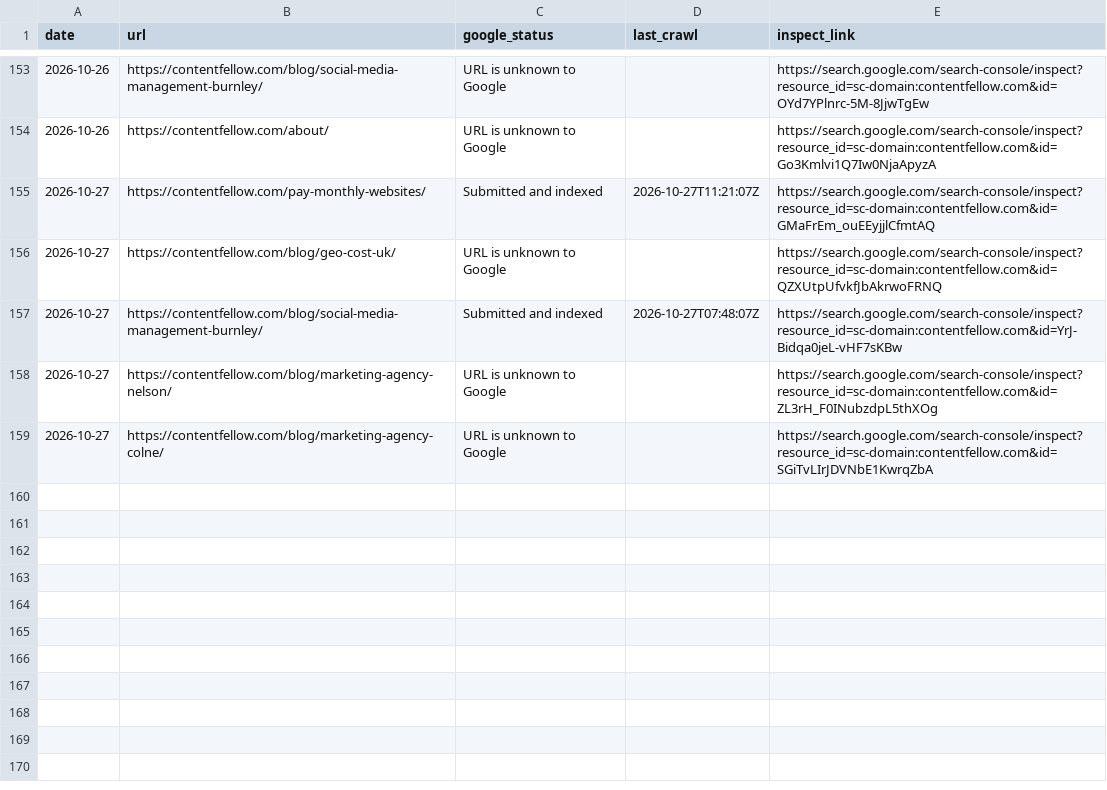
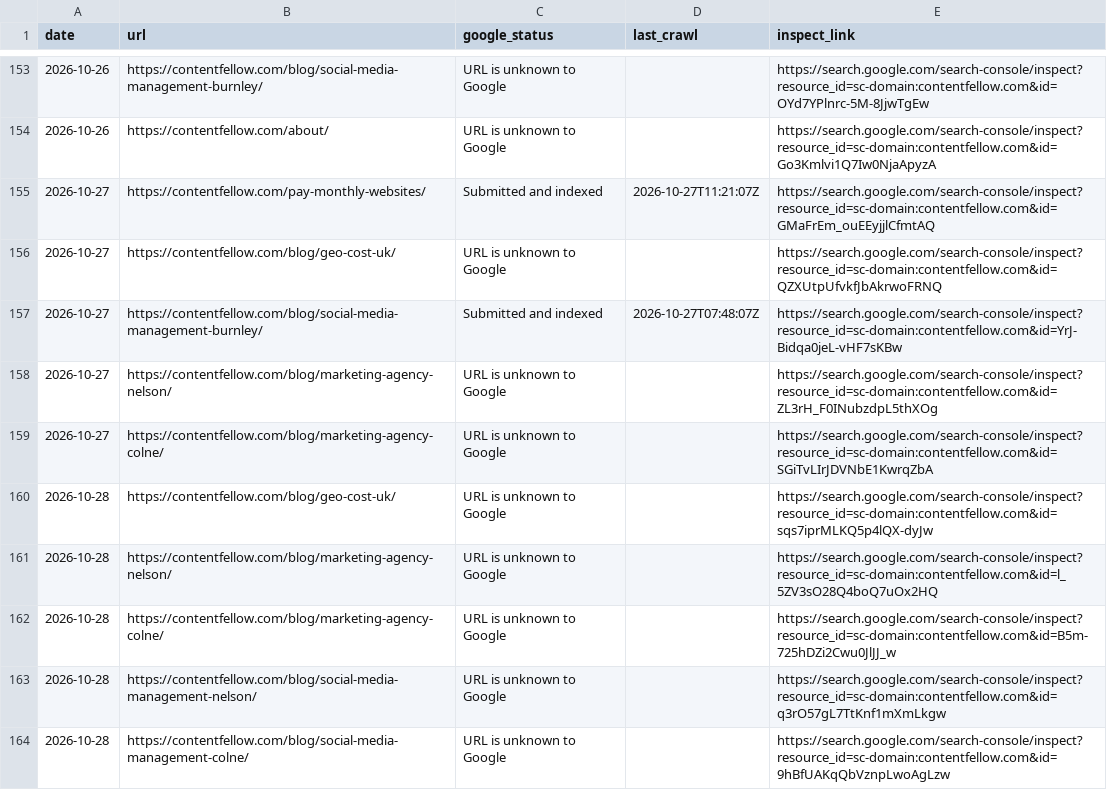
Before and after one commit to glameonline/AISA, a CSV file: outputs/_tracker/indexing.csv, drawn as a sheet; only a part is shown, gaps mark what is left out; the diff names each change by its address in the sheet, - before the commit and + after, or states it on an @@ line.

```diff
--- a/outputs/_tracker/indexing.csv
+++ b/outputs/_tracker/indexing.csv
+row 160: 2026-10-28 | https://contentfellow.com/blog/geo-cost-uk/ | URL is unknown to Google |  | https://search.google.com/search-console/inspect?resource_id=sc-domain:contentfellow.com&id=sqs7iprMLKQ5p4lQX-dyJw
+row 161: 2026-10-28 | https://contentfellow.com/blog/marketing-agency-nelson/ | URL is unknown to Google |  | https://search.google.com/search-console/inspect?resource_id=sc-domain:contentfellow.com&id=l_5ZV3sO28Q4boQ7uOx2HQ
+row 162: 2026-10-28 | https://contentfellow.com/blog/marketing-agency-colne/ | URL is unknown to Google |  | https://search.google.com/search-console/inspect?resource_id=sc-domain:contentfellow.com&id=B5m-725hDZi2Cwu0JlJJ_w
+row 163: 2026-10-28 | https://contentfellow.com/blog/social-media-management-nelson/ | URL is unknown to Google |  | https://search.google.com/search-console/inspect?resource_id=sc-domain:contentfellow.com&id=q3rO57gL7TtKnf1mXmLkgw
+row 164: 2026-10-28 | https://contentfellow.com/blog/social-media-management-colne/ | URL is unknown to Google |  | https://search.google.com/search-console/inspect?resource_id=sc-domain:contentfellow.com&id=9hBfUAKqQbVznpLwoAgLzw
```
